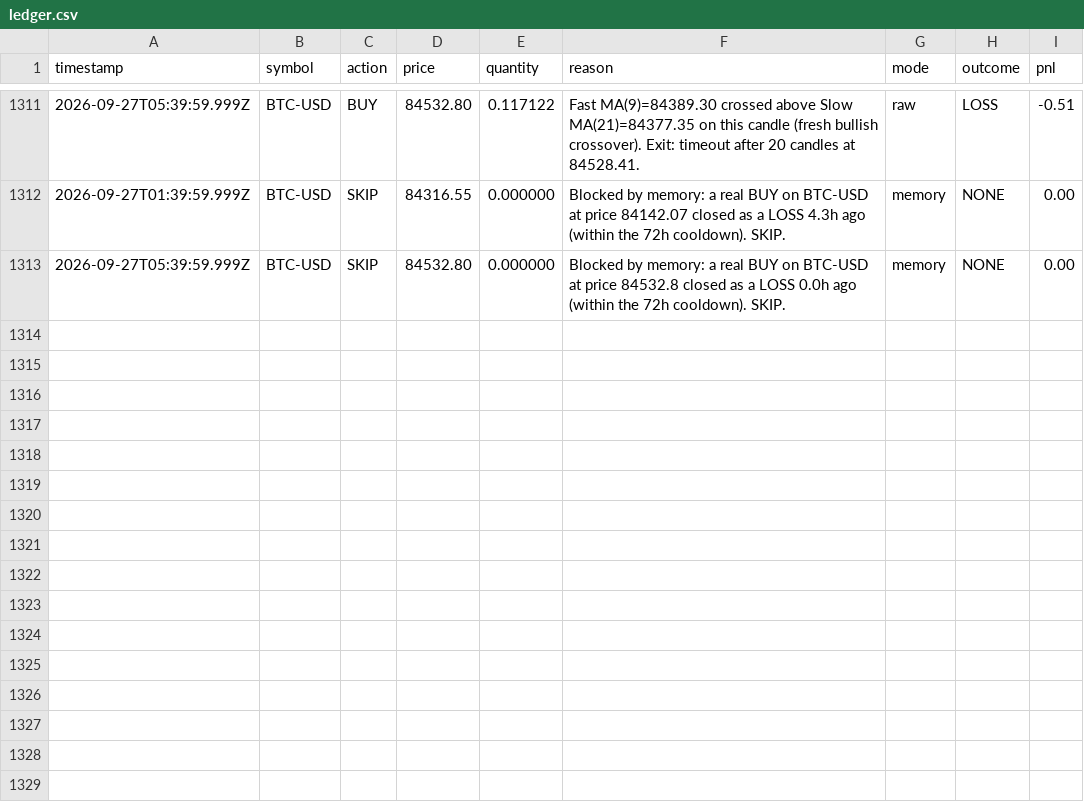
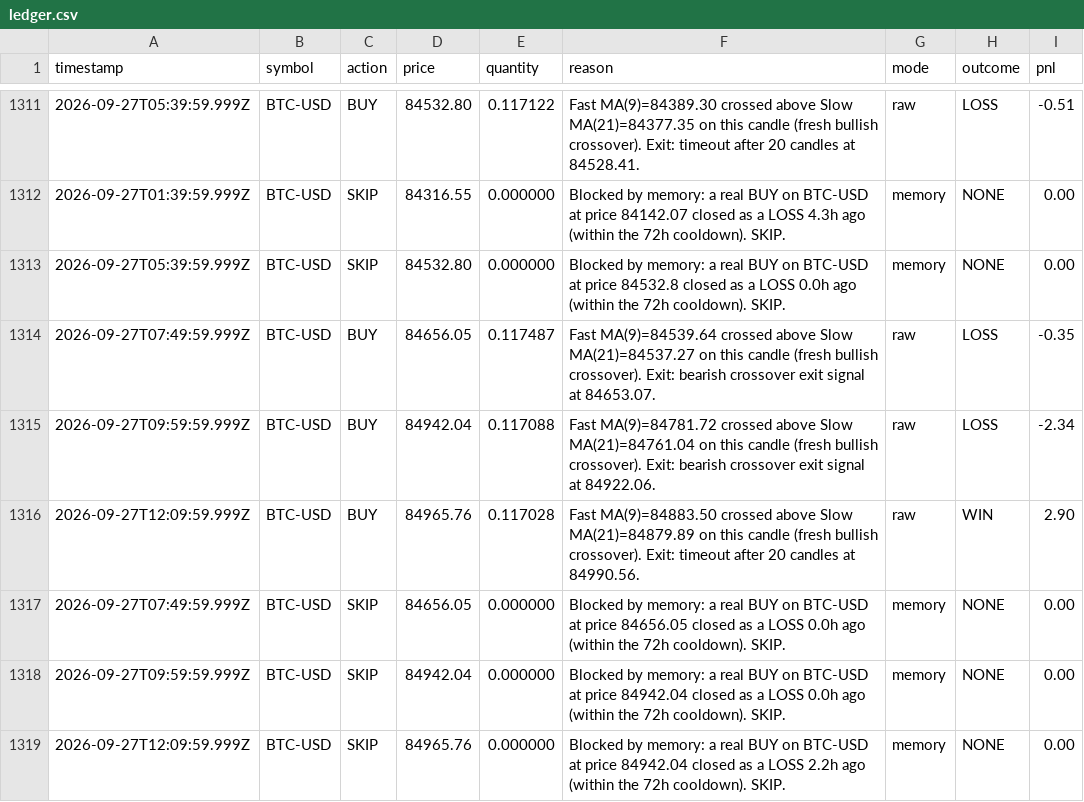
Before and after one commit to ahmadtarawiah1-lang/forex-hermes, a CSV file: paper-trading-bot/data/ledger.csv, drawn as a sheet; only a part is shown, gaps mark what is left out; the diff names each change by its address in the sheet, - before the commit and + after, or states it on an @@ line.

```diff
--- a/paper-trading-bot/data/ledger.csv
+++ b/paper-trading-bot/data/ledger.csv
+row 1314: 2026-09-27T07:49:59.999Z | BTC-USD | BUY | 84656.05 | 0.117487 | Fast MA(9)=84539.64 crossed above Slow MA(21)=84537.27 on this candle (fresh bullish crossover). Exit: bearish crossover exit signal at 84653.07. | raw | LOSS | -0.35
+row 1315: 2026-09-27T09:59:59.999Z | BTC-USD | BUY | 84942.04 | 0.117088 | Fast MA(9)=84781.72 crossed above Slow MA(21)=84761.04 on this candle (fresh bullish crossover). Exit: bearish crossover exit signal at 84922.06. | raw | LOSS | -2.34
+row 1316: 2026-09-27T12:09:59.999Z | BTC-USD | BUY | 84965.76 | 0.117028 | Fast MA(9)=84883.50 crossed above Slow MA(21)=84879.89 on this candle (fresh bullish crossover). Exit: timeout after 20 candles at 84990.56. | raw | WIN | 2.90
+row 1317: 2026-09-27T07:49:59.999Z | BTC-USD | SKIP | 84656.05 | 0.000000 | Blocked by memory: a real BUY on BTC-USD at price 84656.05 closed as a LOSS 0.0h ago (within the 72h cooldown). SKIP. | memory | NONE | 0.00
+row 1318: 2026-09-27T09:59:59.999Z | BTC-USD | SKIP | 84942.04 | 0.000000 | Blocked by memory: a real BUY on BTC-USD at price 84942.04 closed as a LOSS 0.0h ago (within the 72h cooldown). SKIP. | memory | NONE | 0.00
+row 1319: 2026-09-27T12:09:59.999Z | BTC-USD | SKIP | 84965.76 | 0.000000 | Blocked by memory: a real BUY on BTC-USD at price 84942.04 closed as a LOSS 2.2h ago (within the 72h cooldown). SKIP. | memory | NONE | 0.00
```
Also changed, not shown: 1 other file.
